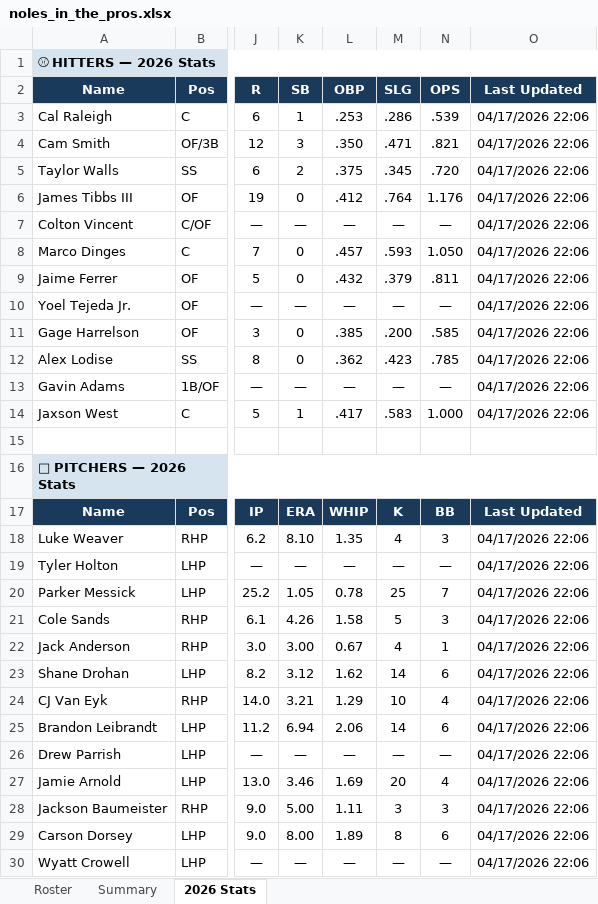
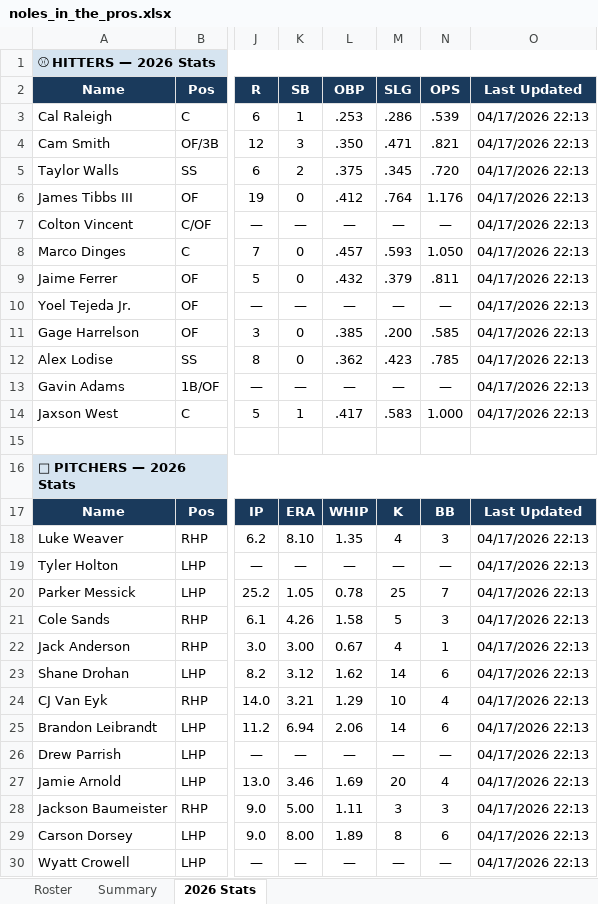
Before and after one commit to JohnVNoles/noles-in-the-show, an Excel workbook: noles_in_the_pros.xlsx, sheet 2026 Stats, drawn as a sheet; only a part is shown, gaps mark what is left out; values as stored, in another font and other column widths than the file's, no borders; the diff covers the shown part only; the diff names each change by its address in the sheet, - before the commit and + after, or states it on an @@ line.

```diff
--- a/noles_in_the_pros.xlsx (sheet 2026 Stats)
+++ b/noles_in_the_pros.xlsx (sheet 2026 Stats)
-O3:O14: 04/17/2026 22:06
+O3:O14: 04/17/2026 22:13
-O18:O30: 04/17/2026 22:06
+O18:O30: 04/17/2026 22:13
```
Also changed, not shown: 6 edited cells elsewhere in this sheet, 2 other files.
